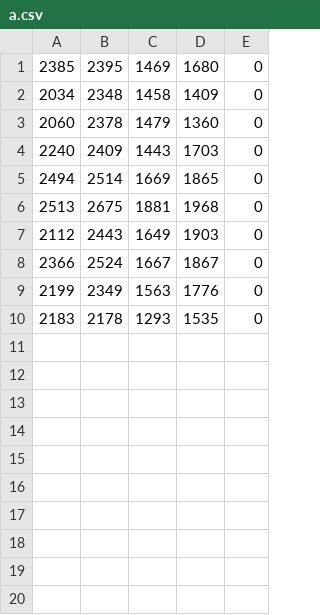
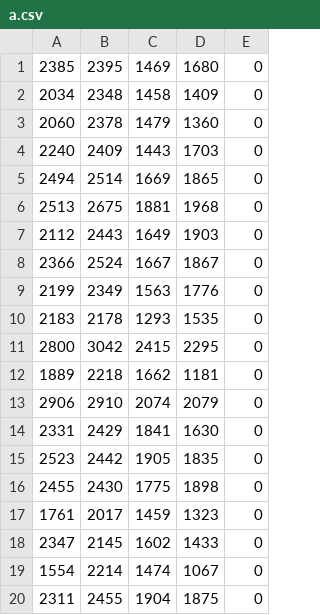
Before and after one commit to Heatwave591/ASL-Interpreter-Glove, a CSV file: gloveDatasets/a.csv, drawn as a sheet.

```diff
--- a/gloveDatasets/a.csv
+++ b/gloveDatasets/a.csv
@@ -10 +10,11 @@
 2183,2178,1293,1535,0
+2800,3042,2415,2295,0
+1889,2218,1662,1181,0
+2906,2910,2074,2079,0
+2331,2429,1841,1630,0
+2523,2442,1905,1835,0
+2455,2430,1775,1898,0
+1761,2017,1459,1323,0
+2347,2145,1602,1433,0
+1554,2214,1474,1067,0
+2311,2455,1904,1875,0
```
Also changed, not shown: gloveDatasets/e.csv, 8 other files.
